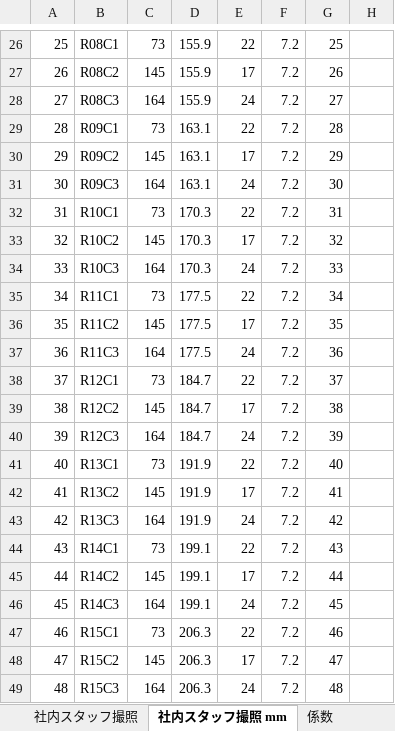
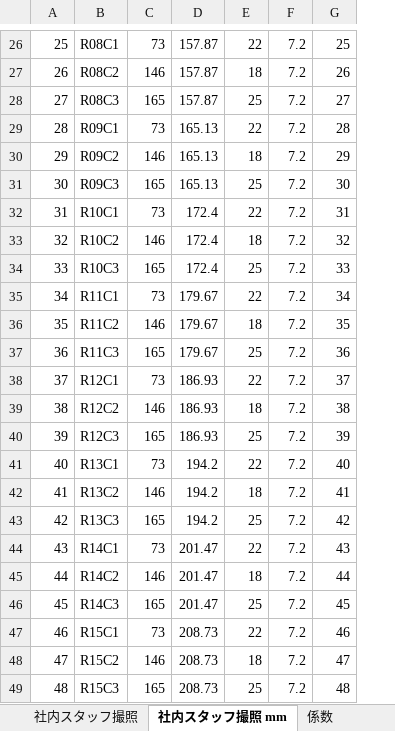
Before and after one commit to yhyahaha/Verza, an Excel workbook: Template.xlsx, sheet 社内スタッフ撮照 mm, drawn as a sheet; only a part is shown, gaps mark what is left out; values as stored, in another font and other column widths than the file's, no borders; removed rows and columns are numbered as before the commit, all else as after; the diff covers the shown part only; the diff names each change by its address in the sheet, - before the commit and + after, or states it on an @@ line.

```diff
--- a/Template.xlsx (sheet 社内スタッフ撮照 mm)
+++ b/Template.xlsx (sheet 社内スタッフ撮照 mm)
-column D, rows 26-49: 155.9 | 155.9 | 155.9 | 163.1 | 163.1 | 163.1 | 170.3 | 170.3 | 170.3 | 177.5 | 177.5 | 177.5 | 184.7 | 184.7 | 184.7 | 191.9 | 191.9 | 191.9 | 199.1 | 199.1 | 199.1 | 206.3 | 206.3 | 206.3
+column D, rows 26-49: 157.87 | 157.87 | 157.87 | 165.13 | 165.13 | 165.13 | 172.4 | 172.4 | 172.4 | 179.67 | 179.67 | 179.67 | 186.93 | 186.93 | 186.93 | 194.2 | 194.2 | 194.2 | 201.47 | 201.47 | 201.47 | 208.73 | 208.73 | 208.73
-column H, empty
-C27: 145
+C27: 146
-E27: 17
+E27: 18
-C28: 164
+C28: 165
-E28: 24
+E28: 25
-C30: 145
+C30: 146
-E30: 17
+E30: 18
-C31: 164
+C31: 165
-E31: 24
+E31: 25
-C33: 145
+C33: 146
-E33: 17
+E33: 18
-C34: 164
+C34: 165
-E34: 24
+E34: 25
-C36: 145
+C36: 146
-E36: 17
+E36: 18
-C37: 164
+C37: 165
-E37: 24
+E37: 25
-C39: 145
+C39: 146
-E39: 17
+E39: 18
-C40: 164
+C40: 165
-E40: 24
+E40: 25
-C42: 145
+C42: 146
-E42: 17
+E42: 18
-C43: 164
+C43: 165
-E43: 24
+E43: 25
-C45: 145
+C45: 146
-E45: 17
+E45: 18
-C46: 164
+C46: 165
-E46: 24
+E46: 25
-C48: 145
+C48: 146
-E48: 17
+E48: 18
-C49: 164
+C49: 165
-E49: 24
+E49: 25
```
Also changed, not shown: 28 edited cells elsewhere in this sheet, sheet 社内スタッフ撮照, 3 other files.
